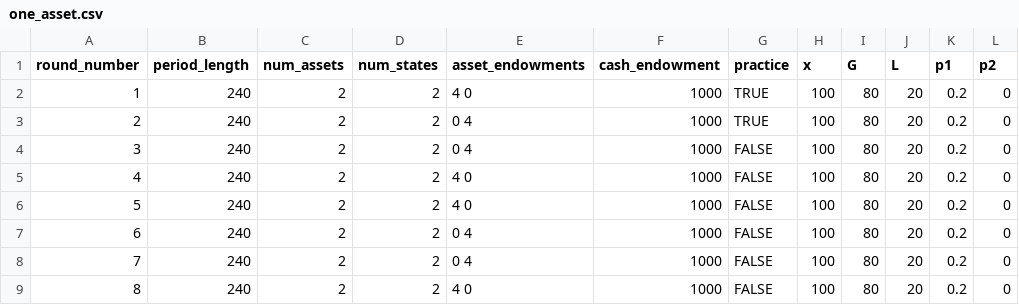
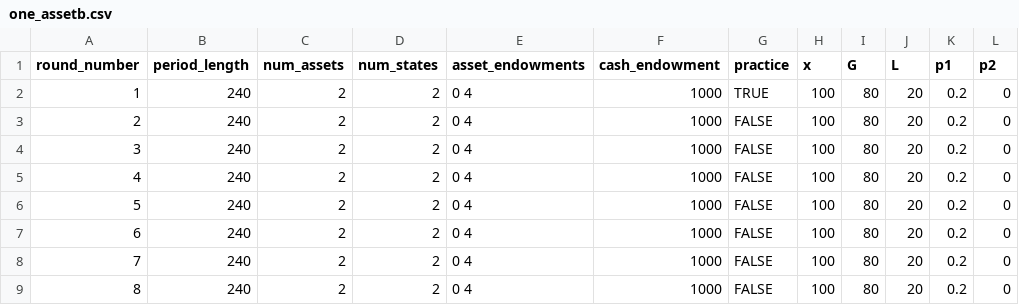
Before and after one commit to Zhangxi-Lam/salience_market_deploy, a CSV file: salience_market/configs/one_assetb.csv (was salience_market/configs/one_asset.csv), drawn as a sheet; only a part is shown; the diff names each change by its address in the sheet, - before the commit and + after, or states it on an @@ line.

Commit message:
adjust config

```diff
--- a/salience_market/configs/one_asset.csv
+++ b/salience_market/configs/one_assetb.csv
-E2 (asset_endowments): 4 0
+E2 (asset_endowments): 0 4
-G3 (practice): TRUE
+G3 (practice): FALSE
-E5:E6 (asset_endowments): 4 0
+E5:E6 (asset_endowments): 0 4
-E9 (asset_endowments): 4 0
+E9 (asset_endowments): 0 4
```
Also changed, not shown: 1 other file.
